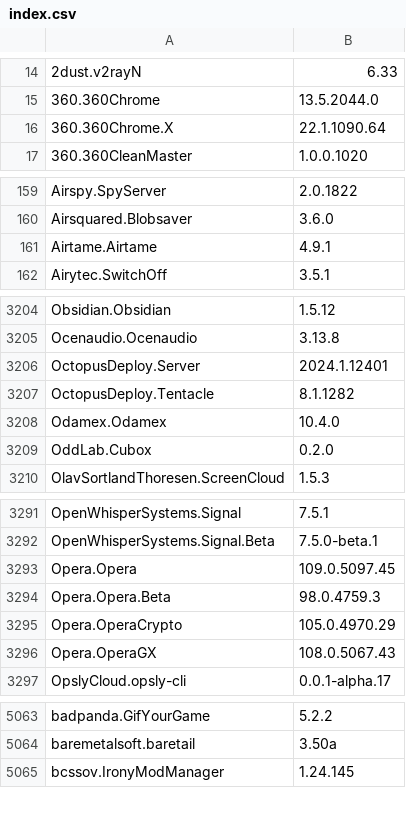
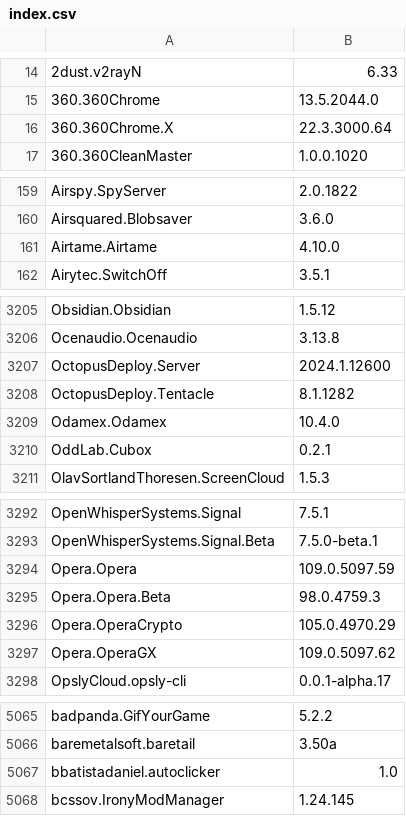
Before and after one commit to svrooij/winget-pkgs-index, a CSV file: index.csv, drawn as a sheet; only a part is shown, gaps mark what is left out; the diff covers the shown part only.

```diff
--- a/index.csv
+++ b/index.csv
@@ -15,3 +15,3 @@
 "360.360Chrome","13.5.2044.0"
-"360.360Chrome.X","22.1.1090.64"
+"360.360Chrome.X","22.3.3000.64"
 "360.360CleanMaster","1.0.0.1020"
@@ -160,3 +160,3 @@
 "Airsquared.Blobsaver","3.6.0"
-"Airtame.Airtame","4.9.1"
+"Airtame.Airtame","4.10.0"
 "Airytec.SwitchOff","3.5.1"
@@ -3205,6 +3206,6 @@
 "Ocenaudio.Ocenaudio","3.13.8"
-"OctopusDeploy.Server","2024.1.12401"
+"OctopusDeploy.Server","2024.1.12600"
 "OctopusDeploy.Tentacle","8.1.1282"
 "Odamex.Odamex","10.4.0"
-"OddLab.Cubox","0.2.0"
+"OddLab.Cubox","0.2.1"
 "OlavSortlandThoresen.ScreenCloud","1.5.3"
@@ -3292,6 +3293,6 @@
 "OpenWhisperSystems.Signal.Beta","7.5.0-beta.1"
-"Opera.Opera","109.0.5097.45"
+"Opera.Opera","109.0.5097.59"
 "Opera.Opera.Beta","98.0.4759.3"
 "Opera.OperaCrypto","105.0.4970.29"
-"Opera.OperaGX","108.0.5067.43"
+"Opera.OperaGX","109.0.5097.62"
 "OpslyCloud.opsly-cli","0.0.1-alpha.17"
@@ -5064,2 +5066,3 @@
 "baremetalsoft.baretail","3.50a"
+"bbatistadaniel.autoclicker","1.0"
 "bcssov.IronyModManager","1.24.145"
```
Also changed, not shown: 2 added rows and 63 edited cells elsewhere in this file, 1 other file.
